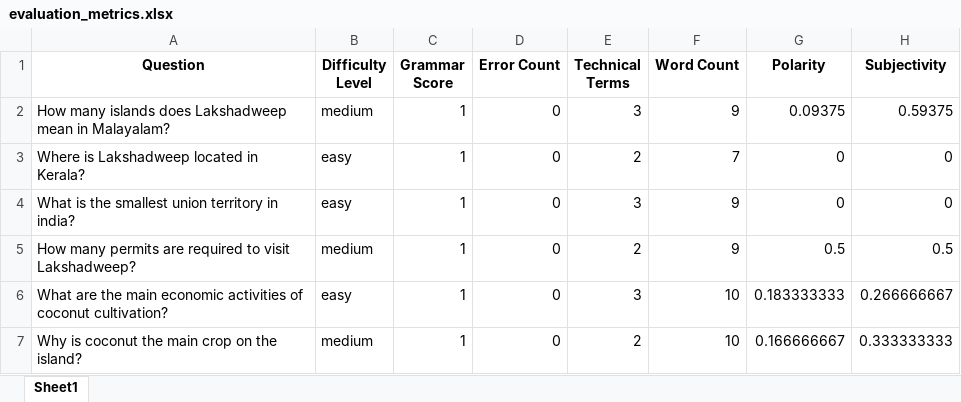
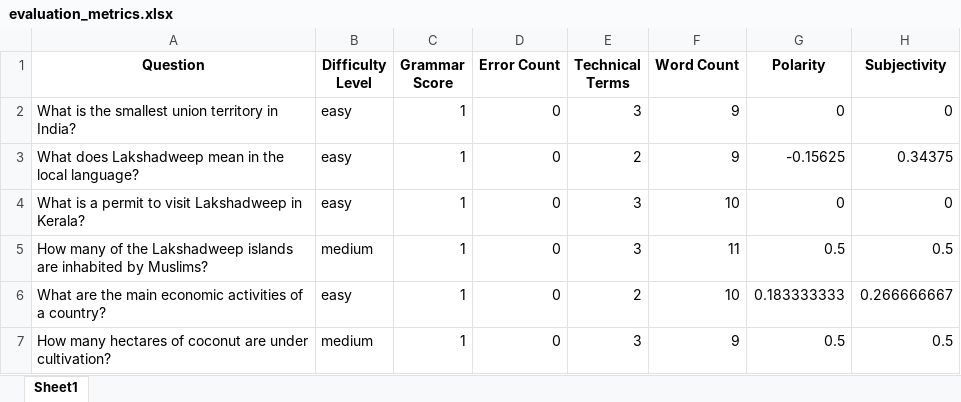
Before and after one commit to zanvfy/Assignment_Generator, an Excel workbook: outputs/evaluation_metrics.xlsx, sheet Sheet1, drawn as a sheet; values as stored, in another font and other column widths than the file's, no borders; removed rows and columns are numbered as before the commit, all else as after; the diff names each change by its address in the sheet, - before the commit and + after, or states it on an @@ line.

Commit message:
code update with sample outputs

```diff
--- a/outputs/evaluation_metrics.xlsx (sheet Sheet1)
+++ b/outputs/evaluation_metrics.xlsx (sheet Sheet1)
-row 2: How many islands does Lakshadweep mean in Malayalam? | medium | 1 | 0 | 3 | 9 | 0.09375 | 0.59375
-A2 (Question): Where is Lakshadweep located in Kerala?
+A2 (Question): What is the smallest union territory in India?
-E2 (Technical Terms): 2
+E2 (Technical Terms): 3
-F2 (Word Count): 7
+F2 (Word Count): 9
+row 3: What does Lakshadweep mean in the local language? | easy | 1 | 0 | 2 | 9 | -0.15625 | 0.34375
-A4 (Question): What is the smallest union territory in india?
+A4 (Question): What is a permit to visit Lakshadweep in Kerala?
-F4 (Word Count): 9
+F4 (Word Count): 10
-A5 (Question): How many permits are required to visit Lakshadweep?
+A5 (Question): How many of the Lakshadweep islands are inhabited by Muslims?
-E5 (Technical Terms): 2
+E5 (Technical Terms): 3
-F5 (Word Count): 9
+F5 (Word Count): 11
-A6 (Question): …activities of coconut cultivation?
+A6 (Question): …activities of a country?
-E6 (Technical Terms): 3
+E6 (Technical Terms): 2
-row 7: Why is coconut the main crop on the island? | medium | 1 | 0 | 2 | 10 | 0.166666667 | 0.333333333
+row 7: How many hectares of coconut are under cultivation? | medium | 1 | 0 | 3 | 9 | 0.5 | 0.5
```
Also changed, not shown: 20 other files.
